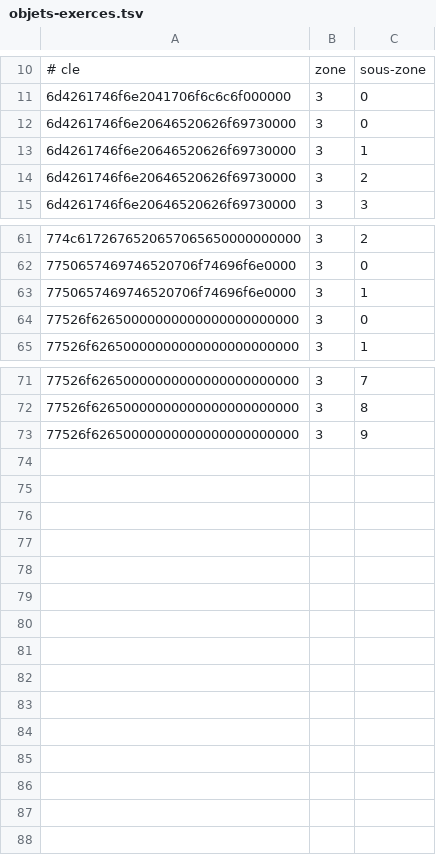
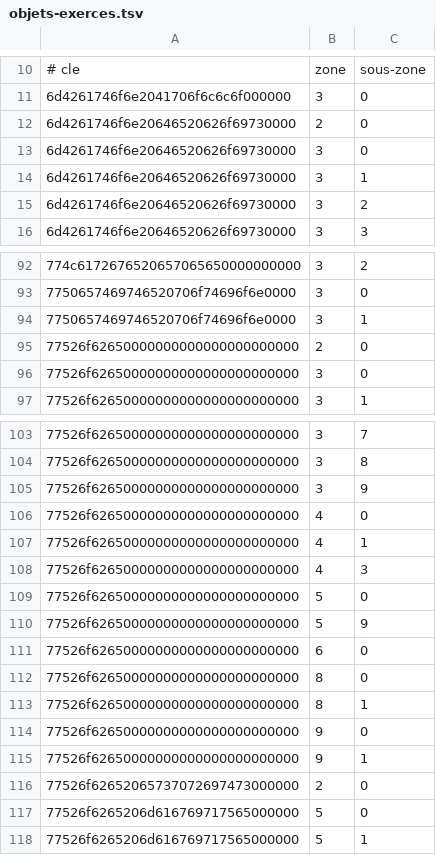
Before and after one commit to ChatgaraTech/OpenForesia, a TSV file: Documentation/Etat/objets-exerces.tsv, drawn as a sheet; only a part is shown, gaps mark what is left out; the diff covers the shown part only.

```diff
--- a/Documentation/Etat/objets-exerces.tsv
+++ b/Documentation/Etat/objets-exerces.tsv
@@ -11,2 +11,3 @@
 6d4261746f6e2041706f6c6c6f000000	3	0
+6d4261746f6e20646520626f69730000	2	0
 6d4261746f6e20646520626f69730000	3	0
@@ -63,2 +94,3 @@
 7750657469746520706f74696f6e0000	3	1
+77526f62650000000000000000000000	2	0
 77526f62650000000000000000000000	3	0
@@ -73 +105,14 @@
 77526f62650000000000000000000000	3	9
+77526f62650000000000000000000000	4	0
+77526f62650000000000000000000000	4	1
+77526f62650000000000000000000000	4	3
+77526f62650000000000000000000000	5	0
+77526f62650000000000000000000000	5	9
+77526f62650000000000000000000000	6	0
+77526f62650000000000000000000000	8	0
+77526f62650000000000000000000000	8	1
+77526f62650000000000000000000000	9	0
+77526f62650000000000000000000000	9	1
+77526f62652065737072697473000000	2	0
+77526f6265206d616769717565000000	5	0
+77526f6265206d616769717565000000	5	1
```
Also changed, not shown: 30 added rows elsewhere in this file, Documentation/Etat/sorts-exerces.tsv, 50 other files.
